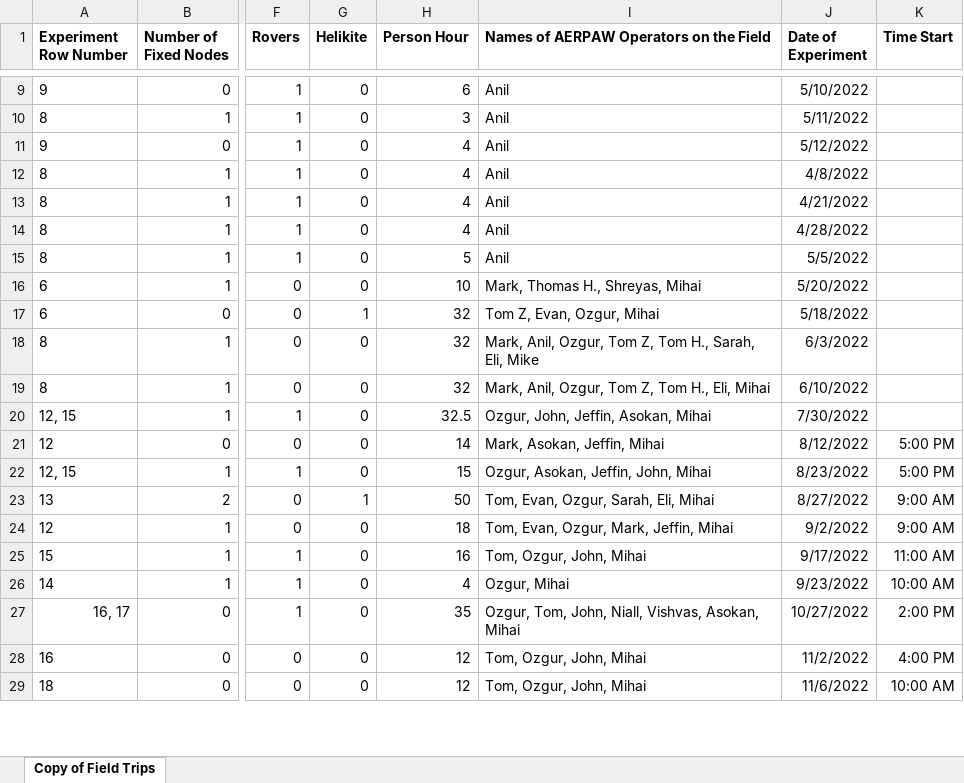
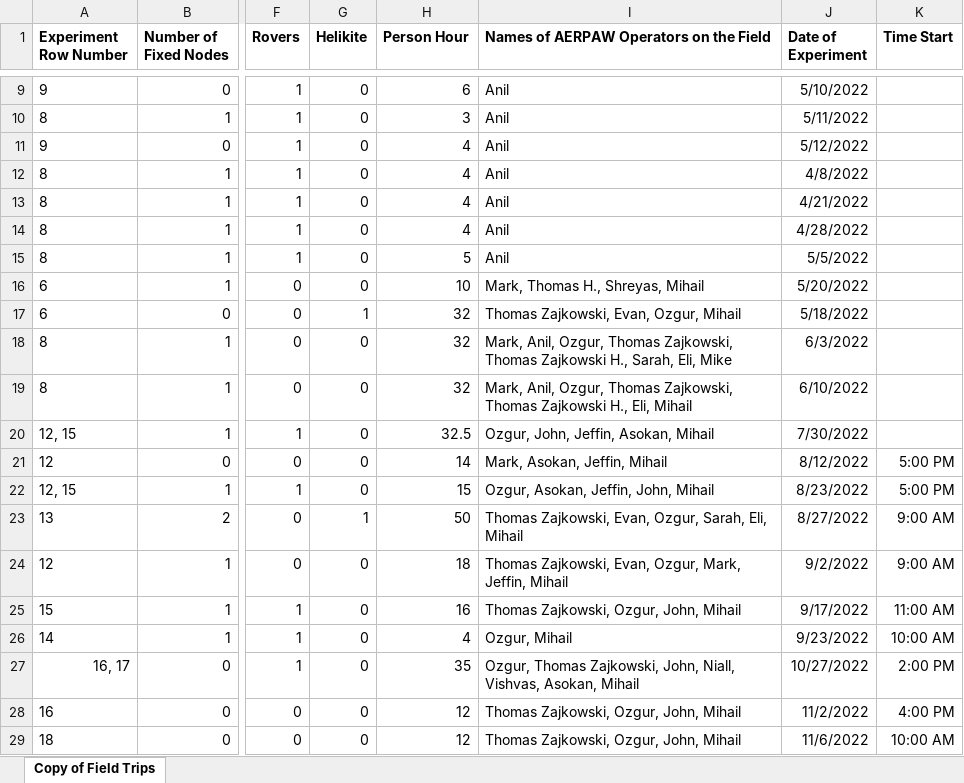
Before and after one commit to AERPAW-Platform-Control/aerpaw-portal, an Excel workbook: FieldTrips.xlsx, sheet Copy of Field Trips, drawn as a sheet; only a part is shown, gaps mark what is left out; values as stored, in another font and other column widths than the file's, no borders; charts and pictures not drawn; the diff covers the shown part only; the diff names each change by its address in the sheet, - before the commit and + after, or states it on an @@ line.

```diff
--- a/FieldTrips.xlsx (sheet Copy of Field Trips)
+++ b/FieldTrips.xlsx (sheet Copy of Field Trips)
-I16: Mark, Thomas H., Shreyas, Mihai
+I16: Mark, Thomas H., Shreyas, Mihail
-I17: Tom Z, Evan, Ozgur, Mihai
+I17: Thomas Zajkowski, Evan, Ozgur, Mihail
-I18: …Anil, Ozgur, Tom Z, Tom H., Sarah,…
+I18: …Anil, Ozgur, Thomas Zajkowski, Thomas Zajkowski H., Sarah,…
-I19: …Anil, Ozgur, Tom Z, Tom H., Eli, Mihai
+I19: …Anil, Ozgur, Thomas Zajkowski, Thomas Zajkowski H., Eli, Mihail
-I20: Ozgur, John, Jeffin, Asokan, Mihai
+I20: Ozgur, John, Jeffin, Asokan, Mihail
-I21: Mark, Asokan, Jeffin, Mihai
+I21: Mark, Asokan, Jeffin, Mihail
-I22: Ozgur, Asokan, Jeffin, John, Mihai
+I22: Ozgur, Asokan, Jeffin, John, Mihail
-I23: Tom, Evan, Ozgur, Sarah, Eli, Mihai
+I23: Thomas Zajkowski, Evan, Ozgur, Sarah, Eli, Mihail
-I24: Tom, Evan, Ozgur, Mark, Jeffin, Mihai
+I24: Thomas Zajkowski, Evan, Ozgur, Mark, Jeffin, Mihail
-I25: Tom, Ozgur, John, Mihai
+I25: Thomas Zajkowski, Ozgur, John, Mihail
-I26: Ozgur, Mihai
+I26: Ozgur, Mihail
-I27: Ozgur, Tom, John, Niall, Vishvas, Asokan, Mihai
+I27: Ozgur, Thomas Zajkowski, John, Niall, Vishvas, Asokan, Mihail
-I28:I29: Tom, Ozgur, John, Mihai
+I28:I29: Thomas Zajkowski, Ozgur, John, Mihail
```
Also changed, not shown: 63 edited cells elsewhere in this sheet, charts or pictures, 18 other files.
